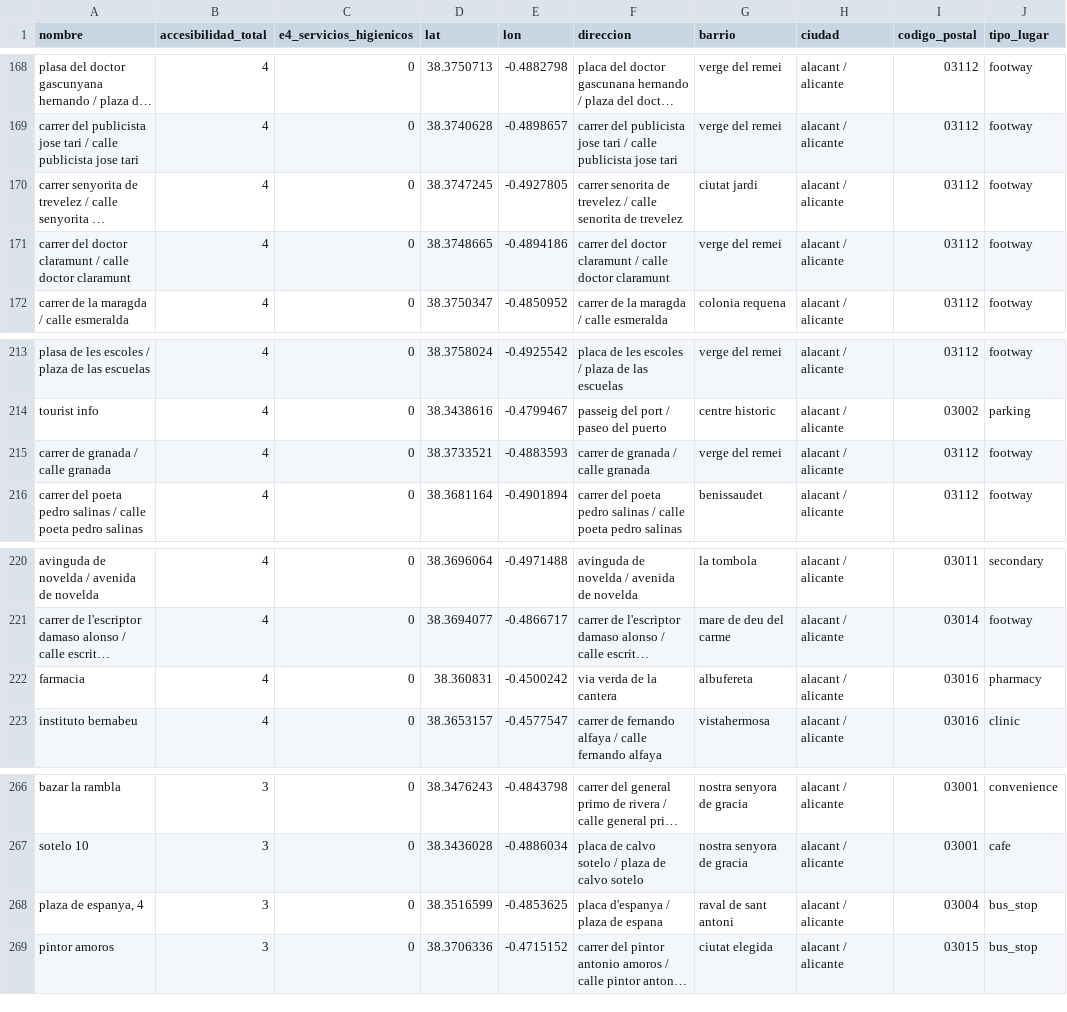
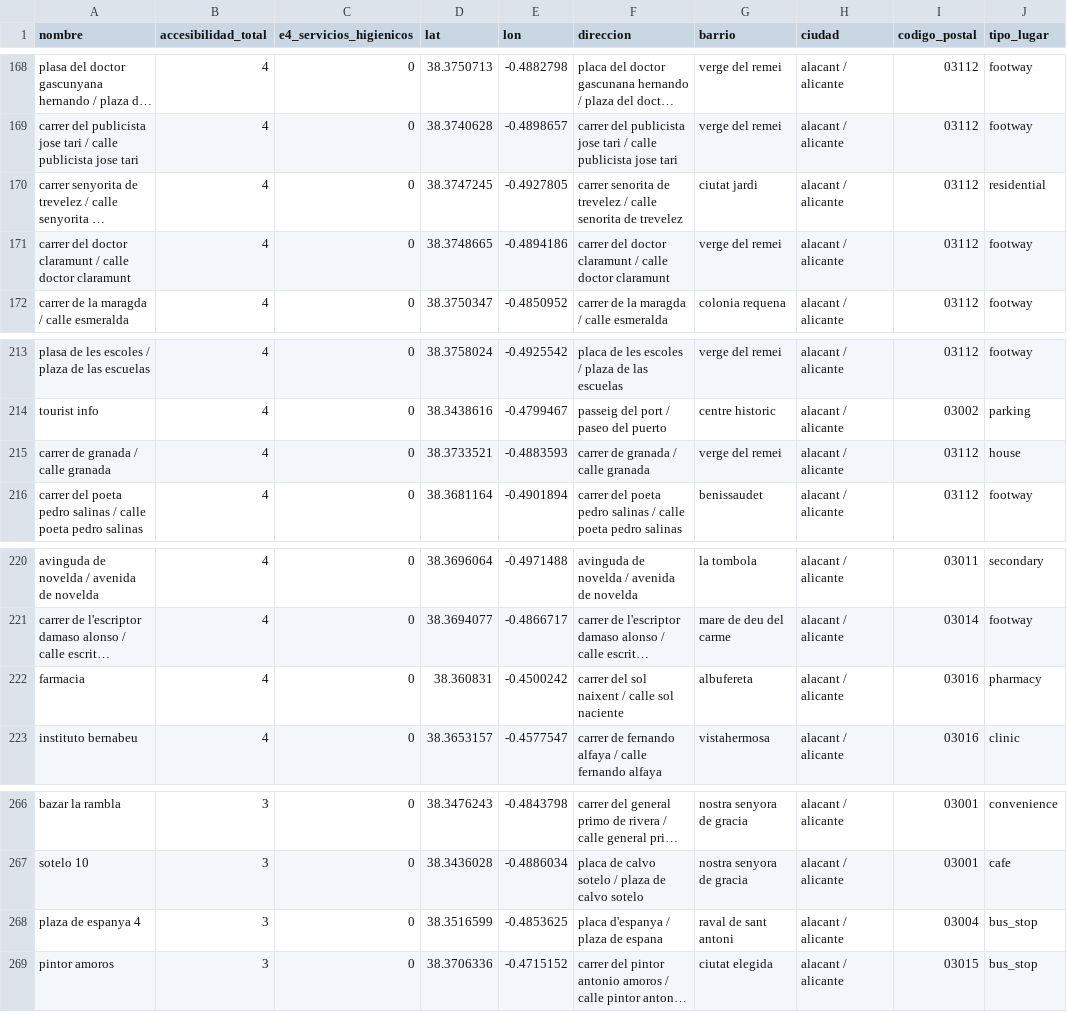
Before and after one commit to santvz6/APD_project, a CSV file: spoon/AccesibilidadEdificiosAlicante2_transformation.csv, drawn as a sheet; only a part is shown, gaps mark what is left out; long unchanged cells end in …; the diff covers the shown part only; the diff names each change by its address in the sheet, - before the commit and + after, or states it on an @@ line.

```diff
--- a/spoon/AccesibilidadEdificiosAlicante2_transformation.csv
+++ b/spoon/AccesibilidadEdificiosAlicante2_transformation.csv
-J170 (tipo_lugar): footway
+J170 (tipo_lugar): residential
-J215 (tipo_lugar): footway
+J215 (tipo_lugar): house
-F222 (direccion): via verda de la cantera
+F222 (direccion): carrer del sol naixent / calle sol naciente
-A268 (nombre): plaza de espanya, 4
+A268 (nombre): plaza de espanya 4
```
Also changed, not shown: 29 edited cells elsewhere in this file, spoon/AccesibilidadEdificiosAlicante_transformation.csv, 15 other files.
